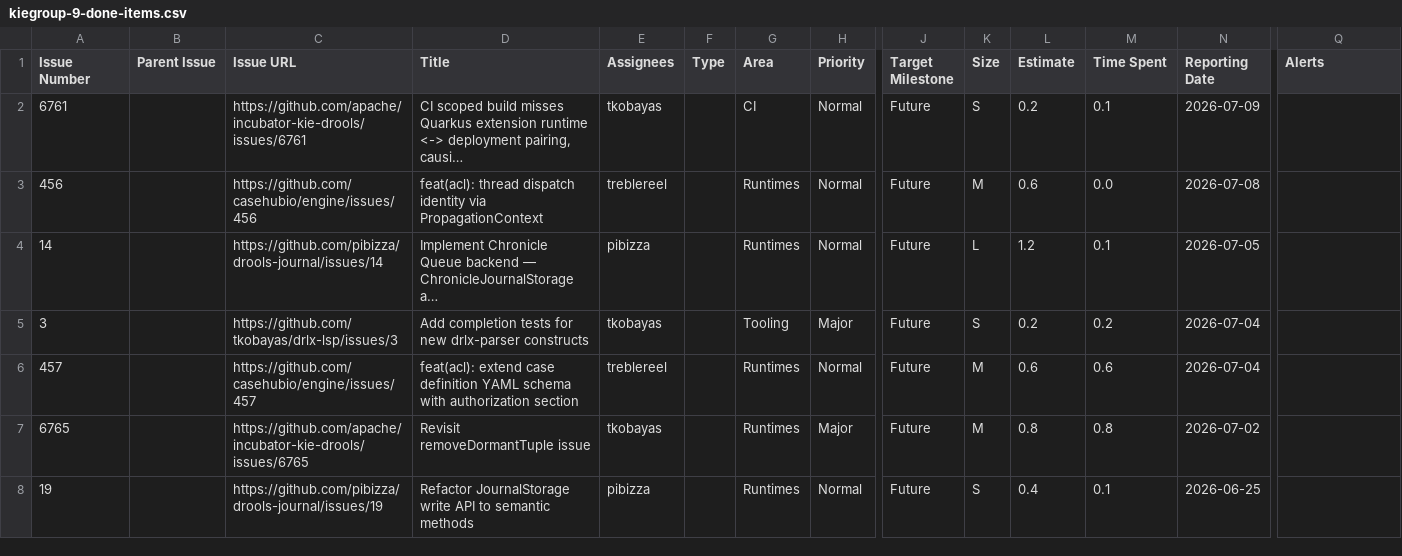
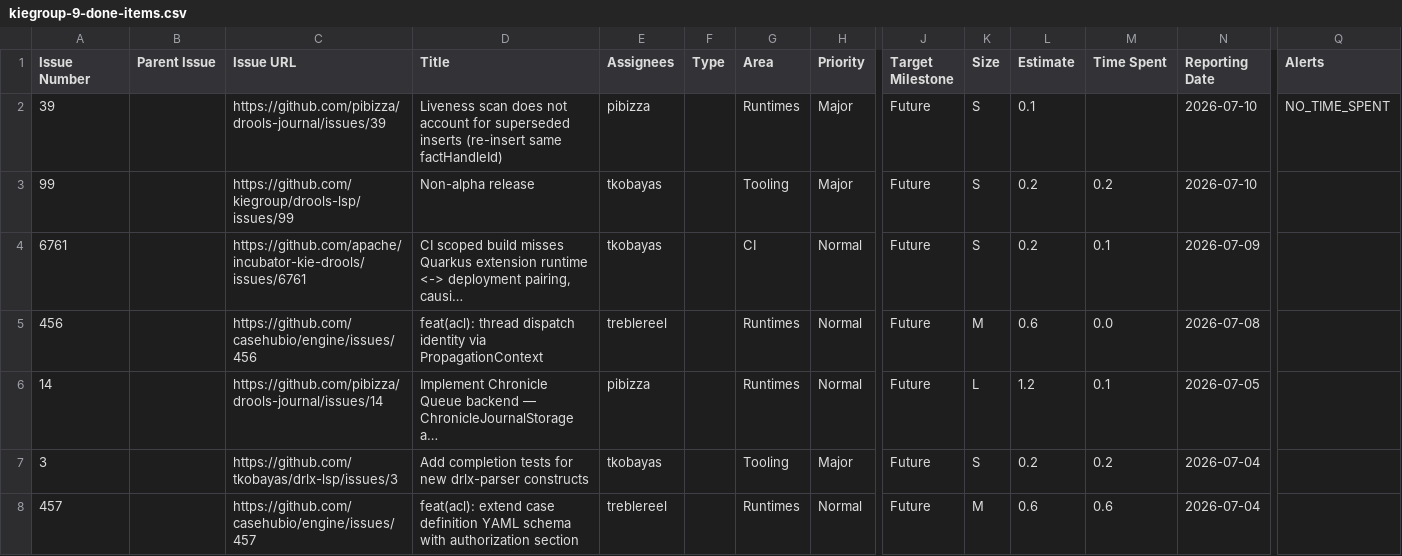
Before and after one commit to kubesmarts/pm-automations, a CSV file: exports/kiegroup-9-done-items.csv, drawn as a sheet; only a part is shown, gaps mark what is left out; the shorter side is filled out with more unchanged rows; long unchanged cells end in …; rows hold the shown columns only; the diff names each change by its address in the sheet, - before the commit and + after, or states it on an @@ line.

```diff
--- a/exports/kiegroup-9-done-items.csv
+++ b/exports/kiegroup-9-done-items.csv
+row 2: 39 |  | https://github.com/pibizza/drools-journal/issues/39 | Liveness scan does not account for superseded inserts (re-insert same factHandleId) | pibizza |  | Runtimes | Major | Future | S | 0.1 |  | 2026-07-10 | NO_TIME_SPENT
+row 3: 99 |  | https://github.com/kiegroup/drools-lsp/issues/99 | Non-alpha release | tkobayas |  | Tooling | Major | Future | S | 0.2 | 0.2 | 2026-07-10
```
Also changed, not shown: exports/kiegroup-8-done-items.csv, exports/kubesmarts-1-done-items.csv, 2 other files.
